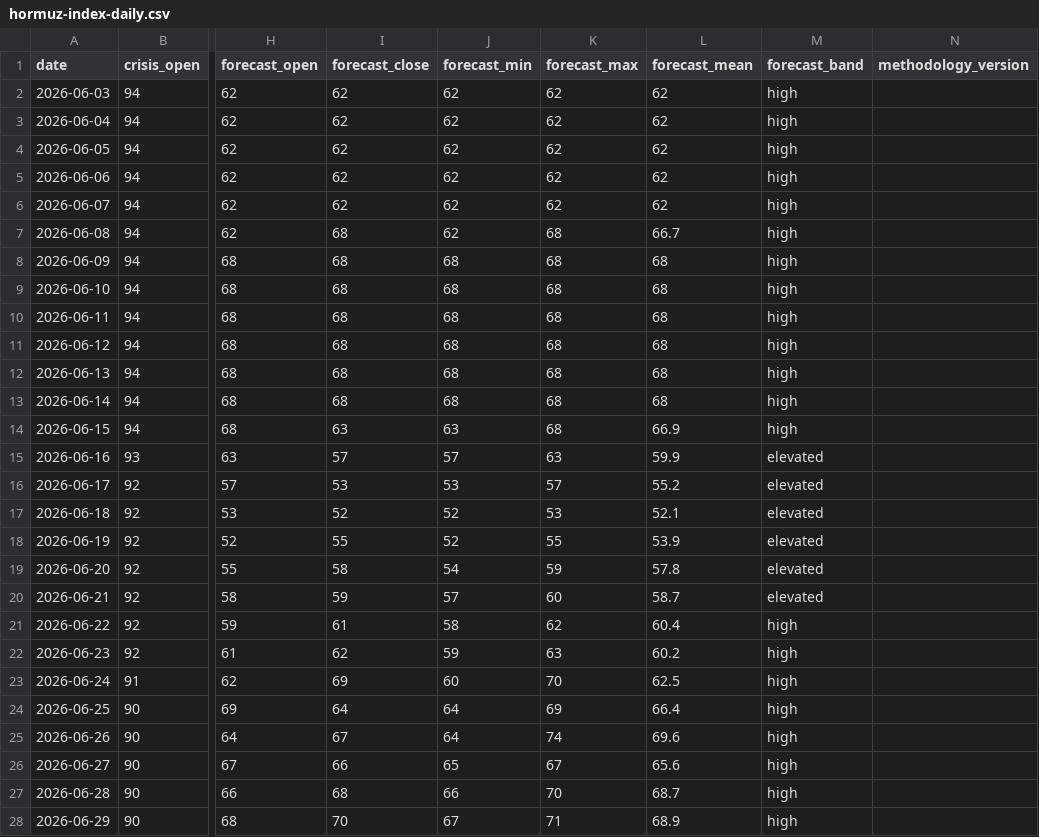
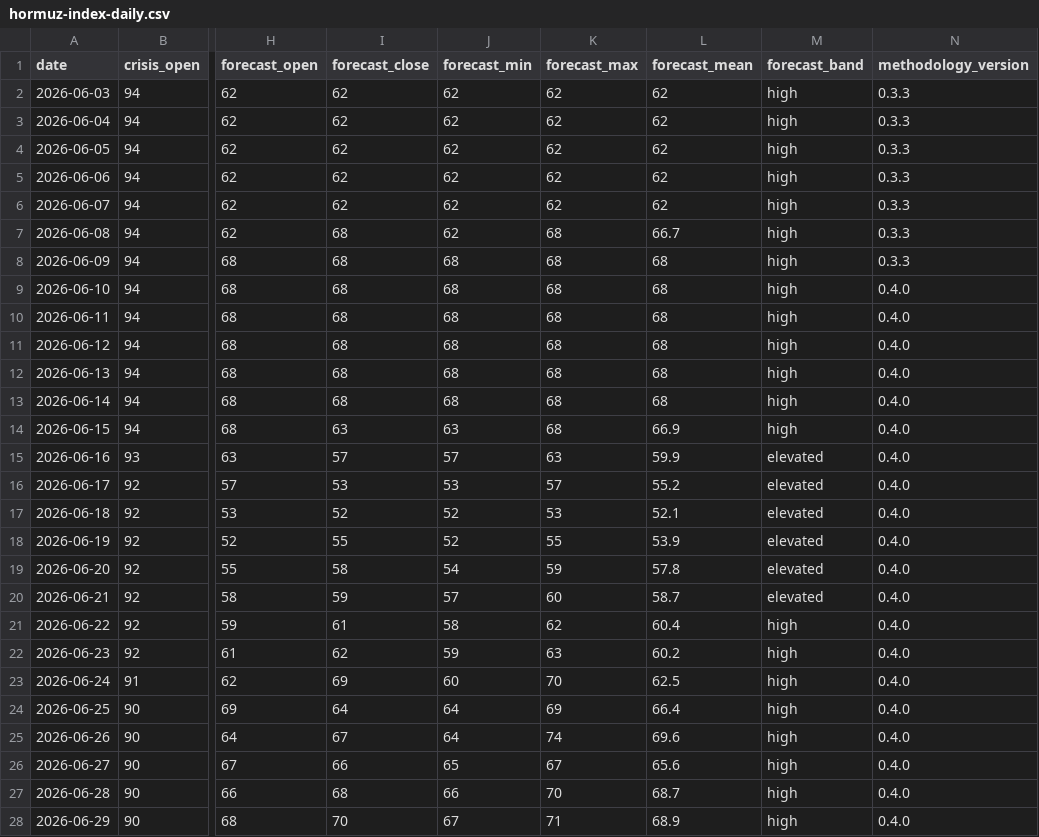
Before and after one commit to jasonhjohnson/strait-of-hormuz-data, a CSV file: data/hormuz-index-daily.csv, drawn as a sheet; only a part is shown, gaps mark what is left out; the diff covers the shown part only; the diff names each change by its address in the sheet, - before the commit and + after, or states it on an @@ line.

```diff
--- a/data/hormuz-index-daily.csv
+++ b/data/hormuz-index-daily.csv
-N2:N8 (methodology_version): (empty)
+N2:N8 (methodology_version): 0.3.3
-N9:N28 (methodology_version): (empty)
+N9:N28 (methodology_version): 0.4.0
```
Also changed, not shown: 1 added row and 77 edited cells elsewhere in this file, data/events.csv, data/hormuz-index.csv, 5 other files.
